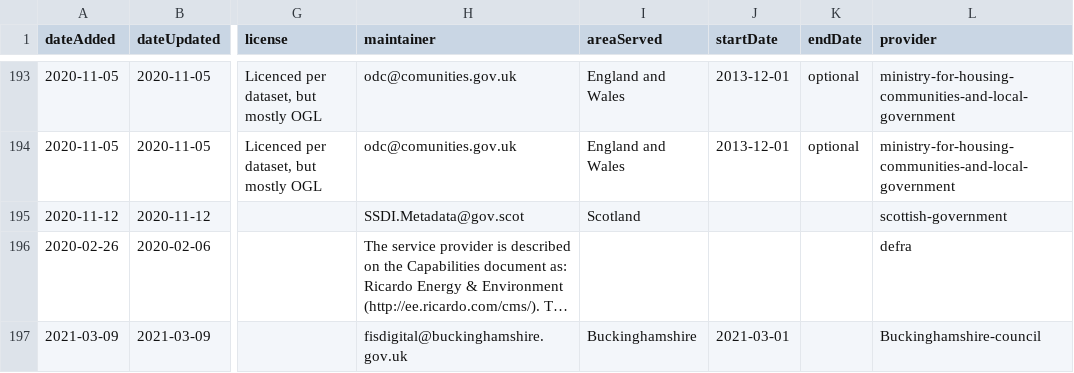
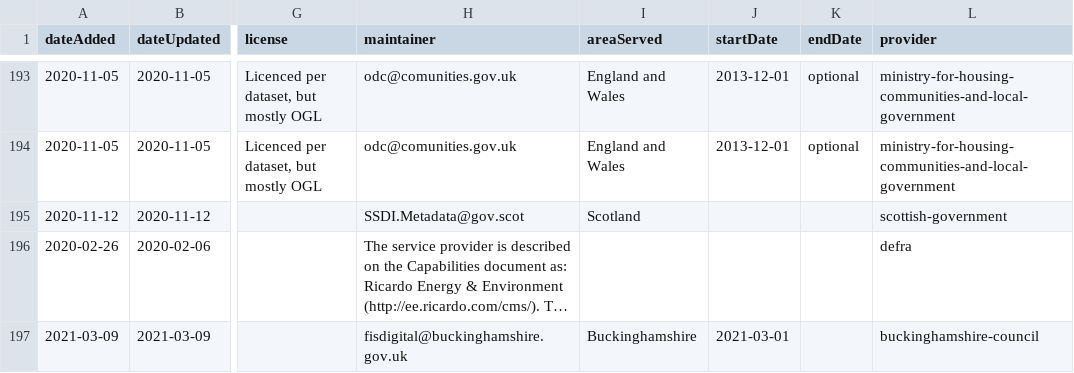
Before and after one commit to co-cddo/api-catalogue, a CSV file: data/catalogue.csv, drawn as a sheet; only a part is shown, gaps mark what is left out; long unchanged cells end in …; the diff names each change by its address in the sheet, - before the commit and + after, or states it on an @@ line.

```diff
--- a/data/catalogue.csv
+++ b/data/catalogue.csv
-L197 (provider): Buckinghamshire-council
+L197 (provider): buckinghamshire-council
```
Also changed, not shown: data/organisation.csv.
